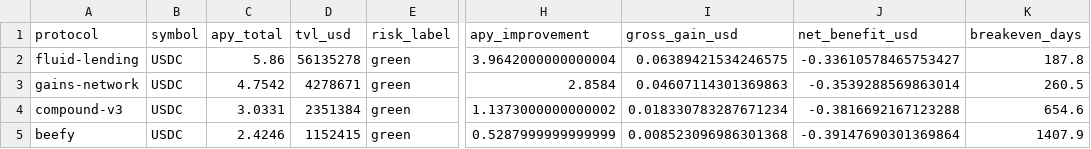
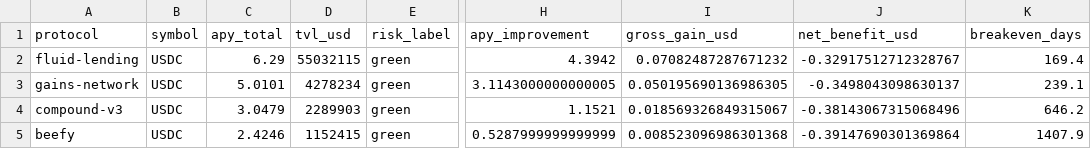
Before and after one commit to m-marcolazzeri/defi-monitor, a CSV file: data/rebalancing_recommendations.csv, drawn as a sheet; only a part is shown, gaps mark what is left out; the diff names each change by its address in the sheet, - before the commit and + after, or states it on an @@ line.

```diff
--- a/data/rebalancing_recommendations.csv
+++ b/data/rebalancing_recommendations.csv
-C2 (apy_total): 5.86
+C2 (apy_total): 6.29
-D2 (tvl_usd): 56135278
+D2 (tvl_usd): 55032115
-H2 (apy_improvement): 3.9642000000000004
+H2 (apy_improvement): 4.3942
-I2 (gross_gain_usd): 0.06389421534246575
+I2 (gross_gain_usd): 0.07082487287671232
-J2 (net_benefit_usd): -0.33610578465753427
+J2 (net_benefit_usd): -0.32917512712328767
-K2 (breakeven_days): 187.8
+K2 (breakeven_days): 169.4
-C3 (apy_total): 4.7542
+C3 (apy_total): 5.0101
-D3 (tvl_usd): 4278671
+D3 (tvl_usd): 4278234
-H3 (apy_improvement): 2.8584
+H3 (apy_improvement): 3.1143000000000005
-I3 (gross_gain_usd): 0.04607114301369863
+I3 (gross_gain_usd): 0.050195690136986305
-J3 (net_benefit_usd): -0.3539288569863014
+J3 (net_benefit_usd): -0.3498043098630137
-K3 (breakeven_days): 260.5
+K3 (breakeven_days): 239.1
-C4 (apy_total): 3.0331
+C4 (apy_total): 3.0479
-D4 (tvl_usd): 2351384
+D4 (tvl_usd): 2289903
-H4 (apy_improvement): 1.1373000000000002
+H4 (apy_improvement): 1.1521
-I4 (gross_gain_usd): 0.018330783287671234
+I4 (gross_gain_usd): 0.018569326849315067
-J4 (net_benefit_usd): -0.3816692167123288
+J4 (net_benefit_usd): -0.38143067315068496
-K4 (breakeven_days): 654.6
+K4 (breakeven_days): 646.2
```
Also changed, not shown: data/anomalies.csv, data/multi_protocol.csv, 1 other file.
